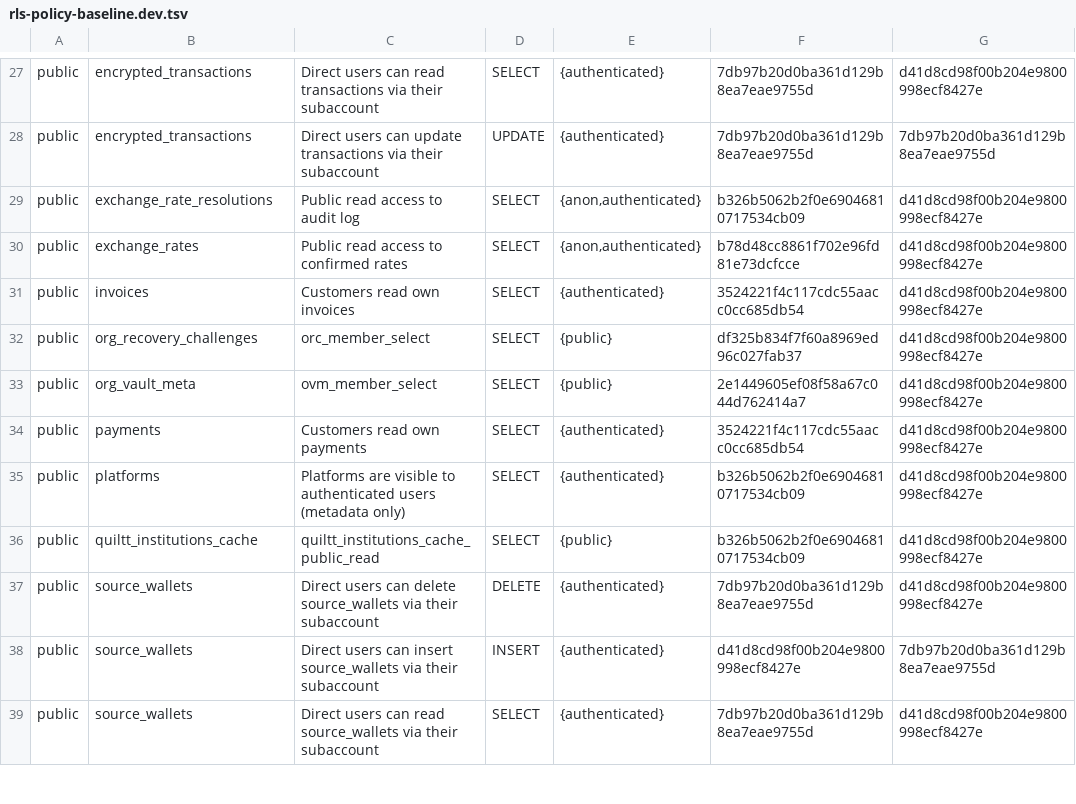
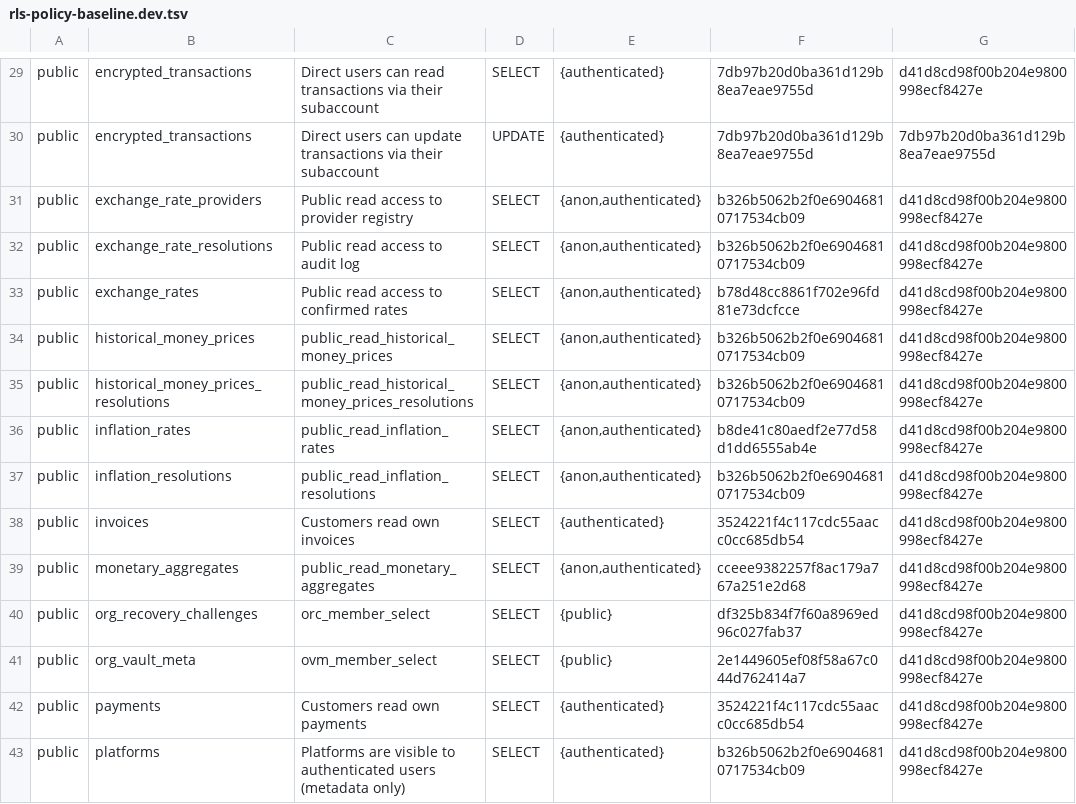
Before and after one commit to Orange-The-World/orangerails, a TSV file: supabase/rls-policy-baseline.dev.tsv, drawn as a sheet; only a part is shown, gaps mark what is left out; the shorter side is filled out with more unchanged rows; the diff covers the shown part only; the diff names each change by its address in the sheet, - before the commit and + after, or states it on an @@ line.

Commit message:
chore(OR-E0019): add 12 RLS baseline rows for new dev tables
New tables added to dev schema (historical money prices, precious metals,
inflation, monetary aggregates, commodity prices, wages, tech curves,
exchange rate providers, schema_migrations, source_terms_of_service,
beta_approved_users) all need a baseline row so rls-policy-check can
verify their SELECT policies. Rows inserted in alphabetical table order.
No prod baseline changed; no migration files touched.

```diff
--- a/supabase/rls-policy-baseline.dev.tsv
+++ b/supabase/rls-policy-baseline.dev.tsv
+row 31: public | exchange_rate_providers | Public read access to provider registry | SELECT | {anon,authenticated} | b326b5062b2f0e69046810717534cb09 | d41d8cd98f00b204e9800998ecf8427e
+row 34: public | historical_money_prices | public_read_historical_money_prices | SELECT | {anon,authenticated} | b326b5062b2f0e69046810717534cb09 | d41d8cd98f00b204e9800998ecf8427e
+row 35: public | historical_money_prices_resolutions | public_read_historical_money_prices_resolutions | SELECT | {anon,authenticated} | b326b5062b2f0e69046810717534cb09 | d41d8cd98f00b204e9800998ecf8427e
+row 36: public | inflation_rates | public_read_inflation_rates | SELECT | {anon,authenticated} | b8de41c80aedf2e77d58d1dd6555ab4e | d41d8cd98f00b204e9800998ecf8427e
+row 37: public | inflation_resolutions | public_read_inflation_resolutions | SELECT | {anon,authenticated} | b326b5062b2f0e69046810717534cb09 | d41d8cd98f00b204e9800998ecf8427e
+row 39: public | monetary_aggregates | public_read_monetary_aggregates | SELECT | {anon,authenticated} | cceee9382257f8ac179a767a251e2d68 | d41d8cd98f00b204e9800998ecf8427e
```
Also changed, not shown: 6 added rows and 3 edited cells elsewhere in this file.
